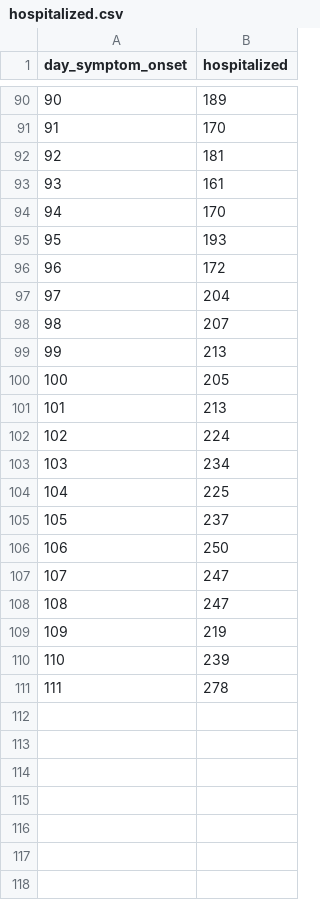
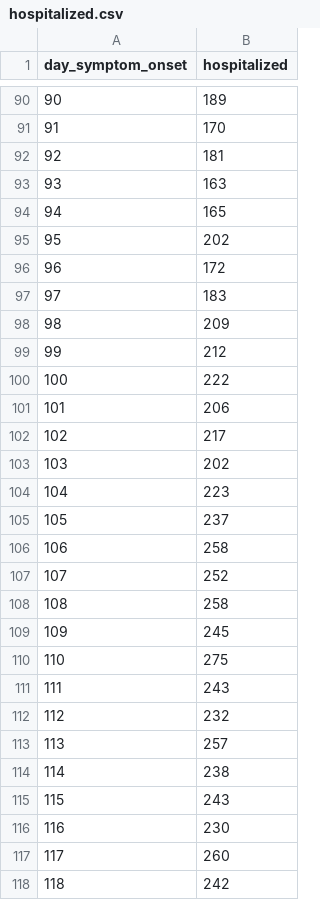
Before and after one commit to paulocv/interactive-simdata-2023, a CSV file: time_series/hospitalized.csv, drawn as a sheet; only a part is shown, gaps mark what is left out.

```diff
--- a/time_series/hospitalized.csv
+++ b/time_series/hospitalized.csv
@@ -92,20 +92,27 @@ day_symptom_onset,hospitalized
 92,181
-93,161
-94,170
-95,193
+93,163
+94,165
+95,202
 96,172
-97,204
-98,207
-99,213
-100,205
-101,213
-102,224
-103,234
-104,225
+97,183
+98,209
+99,212
+100,222
+101,206
+102,217
+103,202
+104,223
 105,237
-106,250
-107,247
-108,247
-109,219
-110,239
-111,278
+106,258
+107,252
+108,258
+109,245
+110,275
+111,243
+112,232
+113,257
+114,238
+115,243
+116,230
+117,260
+118,242
```
Also changed, not shown: time_series/cumulative_symptomatic.csv, time_series/symptomatic.csv, 4 other files.
